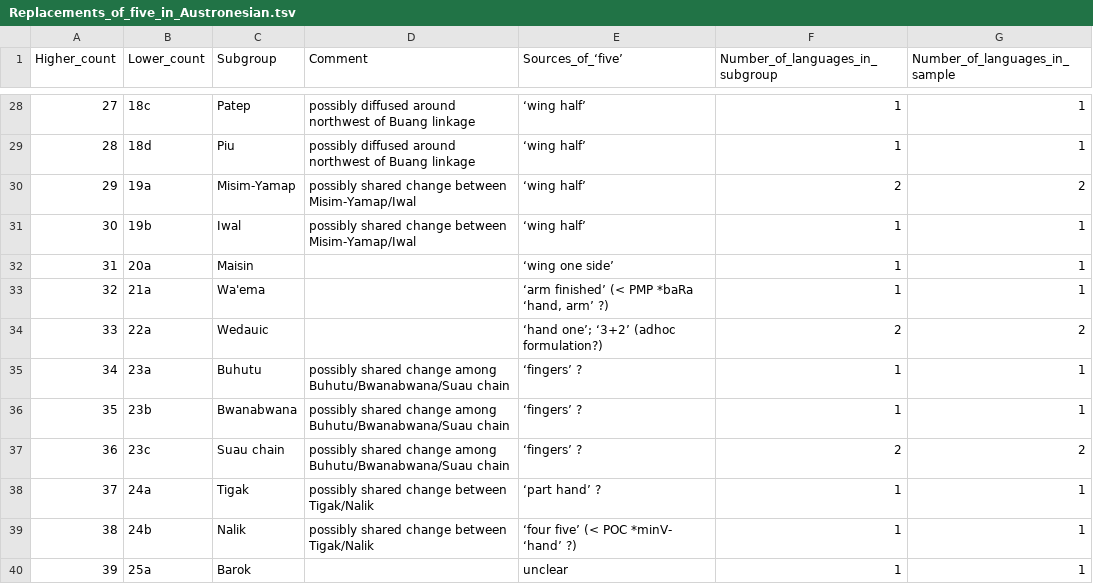
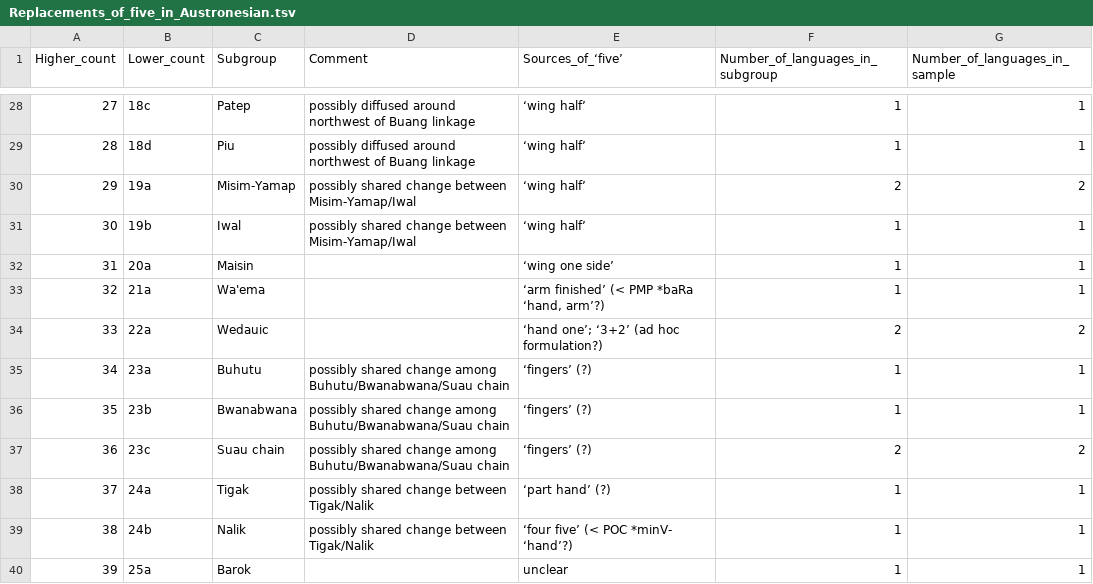
Before and after one commit to cldf-datasets/barlowhandandfive, a TSV file: raw/Replacements_of_five_in_Austronesian.tsv, drawn as a sheet; only a part is shown, gaps mark what is left out; the diff covers the shown part only.

```diff
--- a/raw/Replacements_of_five_in_Austronesian.tsv
+++ b/raw/Replacements_of_five_in_Austronesian.tsv
@@ -32,9 +32,9 @@ Higher_count	Lower_count	Subgroup	Comment	Sources_of_‘five’	Number_of_langua
 31	20a	Maisin		‘wing one side’	1	1
-32	21a	Wa'ema		‘arm finished’ (< PMP *baRa ‘hand, arm’ ?)	1	1
-33	22a	Wedauic		‘hand one’; ‘3+2’ (adhoc formulation?)	2	2
-34	23a	Buhutu	possibly shared change among Buhutu/Bwanabwana/Suau chain	‘fingers’ ?	1	1
-35	23b	Bwanabwana	possibly shared change among Buhutu/Bwanabwana/Suau chain	‘fingers’ ?	1	1
-36	23c	Suau chain	possibly shared change among Buhutu/Bwanabwana/Suau chain	‘fingers’ ?	2	2
-37	24a	Tigak	possibly shared change between Tigak/Nalik	‘part hand’ ?	1	1
-38	24b	Nalik	possibly shared change between Tigak/Nalik	‘four five’ (< POC *minV- ‘hand’ ?)	1	1
+32	21a	Wa'ema		‘arm finished’ (< PMP *baRa ‘hand, arm’?)	1	1
+33	22a	Wedauic		‘hand one’; ‘3+2’ (ad hoc formulation?)	2	2
+34	23a	Buhutu	possibly shared change among Buhutu/Bwanabwana/Suau chain	‘fingers’ (?)	1	1
+35	23b	Bwanabwana	possibly shared change among Buhutu/Bwanabwana/Suau chain	‘fingers’ (?)	1	1
+36	23c	Suau chain	possibly shared change among Buhutu/Bwanabwana/Suau chain	‘fingers’ (?)	2	2
+37	24a	Tigak	possibly shared change between Tigak/Nalik	‘part hand’ (?)	1	1
+38	24b	Nalik	possibly shared change between Tigak/Nalik	‘four five’ (< POC *minV- ‘hand’?)	1	1
 39	25a	Barok		unclear	1	1
```
Also changed, not shown: 21 edited cells elsewhere in this file, cldf/replacements.csv, raw/Replacements_of_hand_in_Austronesian.tsv, 12 other files.
